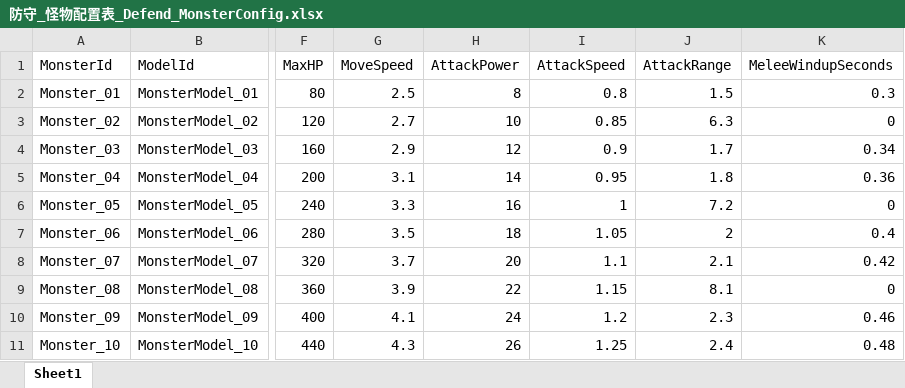
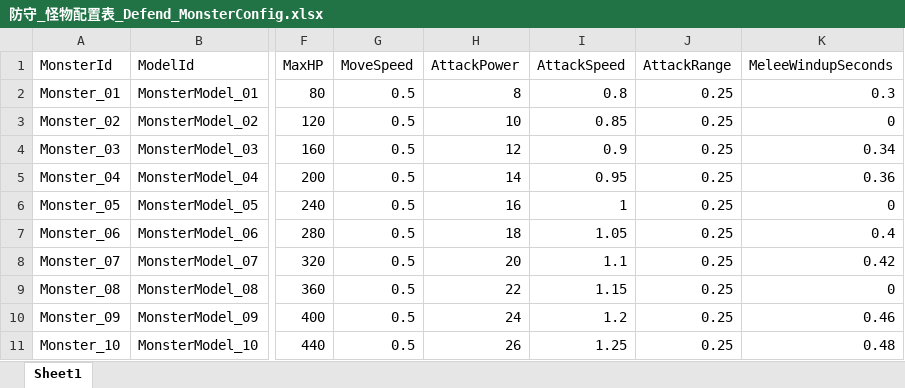
Before and after one commit to NeoYi2023/Gravedigger2026, an Excel workbook: Gravedigger2026/Assets/ConfigTables/Excel/防守_怪物配置表_Defend_MonsterConfig.xlsx, sheet Sheet1, drawn as a sheet; only a part is shown, gaps mark what is left out; values as stored, in another font and other column widths than the file's, no borders; the diff names each change by its address in the sheet, - before the commit and + after, or states it on an @@ line.

```diff
--- a/Gravedigger2026/Assets/ConfigTables/Excel/防守_怪物配置表_Defend_MonsterConfig.xlsx (sheet Sheet1)
+++ b/Gravedigger2026/Assets/ConfigTables/Excel/防守_怪物配置表_Defend_MonsterConfig.xlsx (sheet Sheet1)
-G2 (MoveSpeed): 2.5
+G2 (MoveSpeed): 0.5
-J2 (AttackRange): 1.5
+J2 (AttackRange): 0.25
-G3 (MoveSpeed): 2.7
+G3 (MoveSpeed): 0.5
-J3 (AttackRange): 6.3
+J3 (AttackRange): 0.25
-G4 (MoveSpeed): 2.9
+G4 (MoveSpeed): 0.5
-J4 (AttackRange): 1.7
+J4 (AttackRange): 0.25
-G5 (MoveSpeed): 3.1
+G5 (MoveSpeed): 0.5
-J5 (AttackRange): 1.8
+J5 (AttackRange): 0.25
-G6 (MoveSpeed): 3.3
+G6 (MoveSpeed): 0.5
-J6 (AttackRange): 7.2
+J6 (AttackRange): 0.25
-G7 (MoveSpeed): 3.5
+G7 (MoveSpeed): 0.5
-J7 (AttackRange): 2
+J7 (AttackRange): 0.25
-G8 (MoveSpeed): 3.7
+G8 (MoveSpeed): 0.5
-J8 (AttackRange): 2.1
+J8 (AttackRange): 0.25
-G9 (MoveSpeed): 3.9
+G9 (MoveSpeed): 0.5
-J9 (AttackRange): 8.1
+J9 (AttackRange): 0.25
-G10 (MoveSpeed): 4.1
+G10 (MoveSpeed): 0.5
-J10 (AttackRange): 2.3
+J10 (AttackRange): 0.25
-G11 (MoveSpeed): 4.3
+G11 (MoveSpeed): 0.5
-J11 (AttackRange): 2.4
+J11 (AttackRange): 0.25
```
Also changed, not shown: Gravedigger2026/Assets/ConfigTables/Excel/制造_躯体材料配置表_Manufacture_BodyPartConfig.xlsx, Gravedigger2026/Assets/ConfigTables/Excel/挖坟_坟墓品质定义表_Dig_GraveQualityConfig.xlsx, 26 other files.
